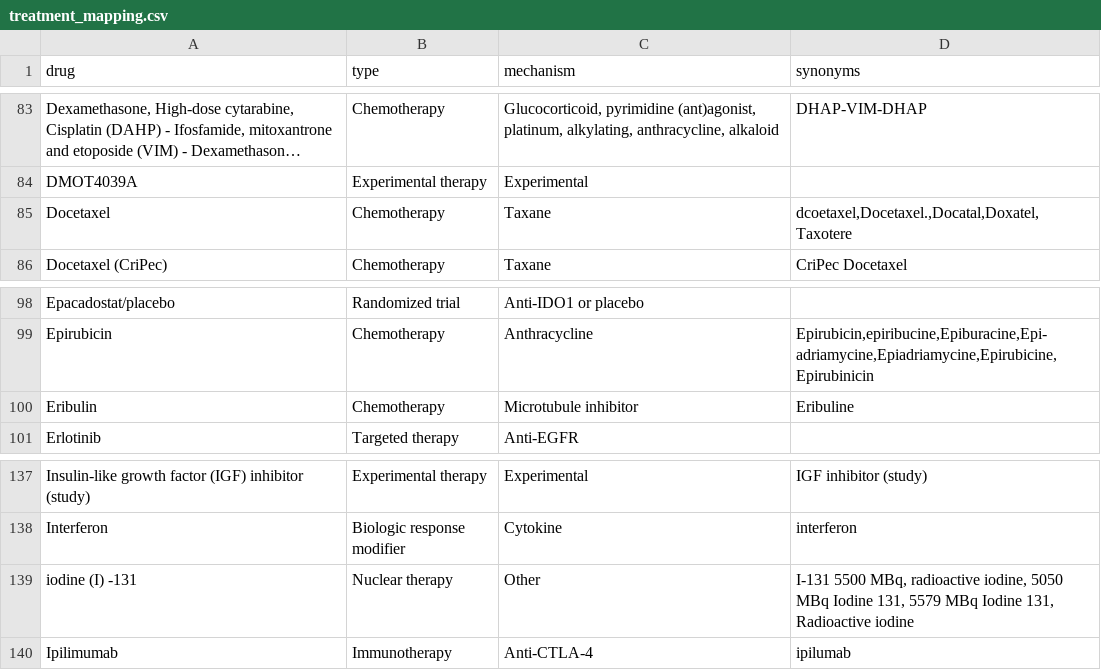
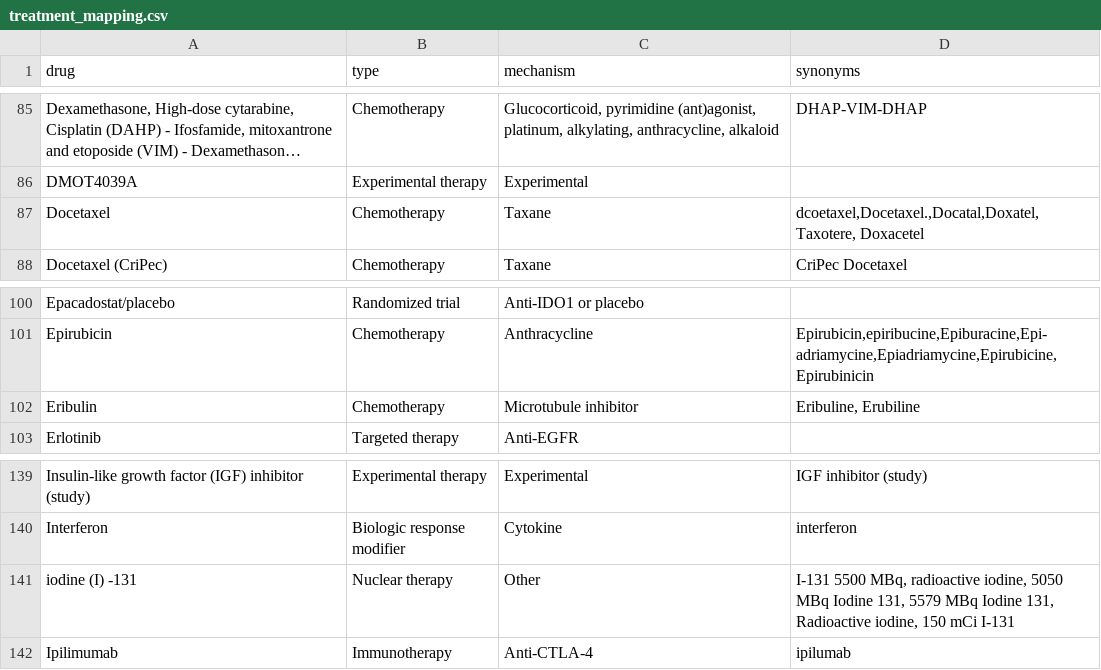
Before and after one commit to hartwigmedical/hmftools, a CSV file: patient-db/src/main/resources/treatment_mapping.csv, drawn as a sheet; only a part is shown, gaps mark what is left out; long unchanged cells end in …; the diff covers the shown part only.

```diff
--- a/patient-db/src/main/resources/treatment_mapping.csv
+++ b/patient-db/src/main/resources/treatment_mapping.csv
@@ -84,3 +86,3 @@ drug,type,mechanism,synonyms
 "DMOT4039A",Experimental therapy,"Experimental",""
-"Docetaxel",Chemotherapy,"Taxane","dcoetaxel,Docetaxel.,Docatal,Doxatel,Taxotere"
+"Docetaxel",Chemotherapy,"Taxane","dcoetaxel,Docetaxel.,Docatal,Doxatel,Taxotere, Doxacetel"
 "Docetaxel (CriPec)",Chemotherapy,"Taxane","CriPec Docetaxel"
@@ -99,3 +101,3 @@ drug,type,mechanism,synonyms
 "Epirubicin",Chemotherapy,"Anthracycline","Epirubicin,epiribucine,Epiburacine,Epi-adriamycine,Epiadriamycine,Epirubicine, Epirubinicin"
-"Eribulin",Chemotherapy,"Microtubule inhibitor","Eribuline"
+"Eribulin",Chemotherapy,"Microtubule inhibitor","Eribuline, Erubiline"
 "Erlotinib",Targeted therapy,"Anti-EGFR",""
@@ -138,3 +140,3 @@ drug,type,mechanism,synonyms
 "Interferon",Biologic response modifier,"Cytokine","interferon"
-"iodine (I) -131",Nuclear therapy,"Other","I-131 5500 MBq, radioactive iodine, 5050 MBq Iodine 131, 5579 MBq Iodine 131, Radioactive iodine"
+"iodine (I) -131",Nuclear therapy,"Other","I-131 5500 MBq, radioactive iodine, 5050 MBq Iodine 131, 5579 MBq Iodine 131, Radioactive iodine, 150 mCi I-131"
 "Ipilimumab",Immunotherapy,"Anti-CTLA-4","ipilumab"
```
Also changed, not shown: 4 added rows and 3 edited cells elsewhere in this file, patient-db/src/main/resources/tumor_location_mapping.csv.
